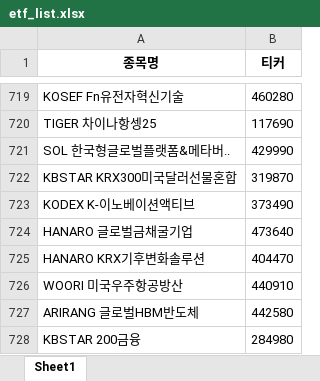
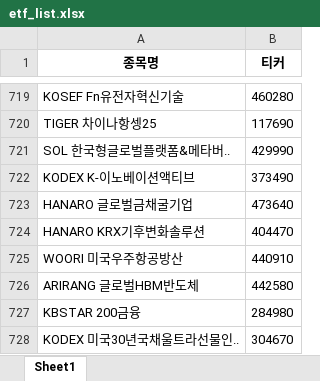
Before and after one commit to Lee-Ju-Yeong/Split_Investment_Strategy_Optimizer, an Excel workbook: etf_list.xlsx, sheet Sheet1, drawn as a sheet; only a part is shown, gaps mark what is left out; the shorter side is filled out with more unchanged rows; values as stored, in another font and other column widths than the file's, no borders; charts and pictures not drawn; the diff names each change by its address in the sheet, - before the commit and + after, or states it on an @@ line.

```diff
--- a/etf_list.xlsx (sheet Sheet1)
+++ b/etf_list.xlsx (sheet Sheet1)
-row 722: KBSTAR KRX300미국달러선물혼합 | 319870
```
Also changed, not shown: charts or pictures, 4 other files.
